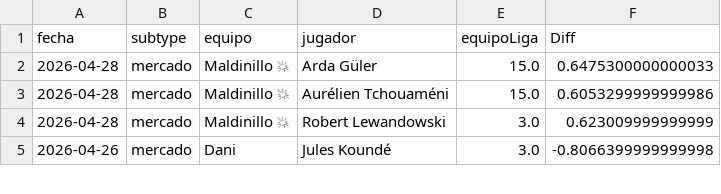
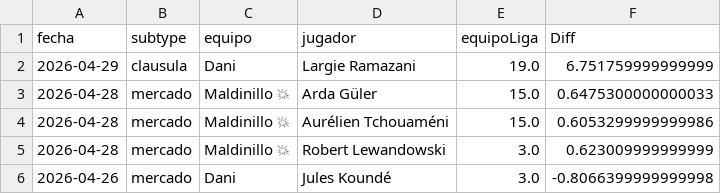
Before and after one commit to javica98/MisterFantasy_analytics, a CSV file: data/processed/ganancias_jugador.csv, drawn as a sheet; only a part is shown.

```diff
--- a/data/processed/ganancias_jugador.csv
+++ b/data/processed/ganancias_jugador.csv
@@ -1,2 +1,3 @@
 fecha,subtype,equipo,jugador,equipoLiga,Diff
+2026-04-29,clausula,Dani,Largie Ramazani,19.0,6.751759999999999
 2026-04-28,mercado,Maldinillo 💥,Arda Güler,15.0,0.6475300000000033
```
Also changed, not shown: data/processed/clausulas_acuerdos.csv, data/processed/ganancias.csv, 6 other files.
